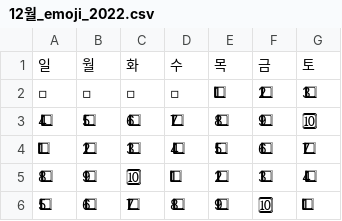
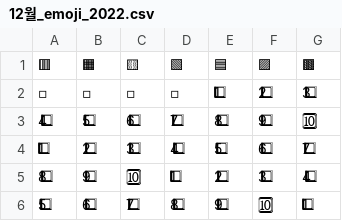
Before and after one commit to doongjeol/biblebot, a CSV file: 달력data/callendar_emoji/12월_emoji_2022.csv, drawn as a sheet; removed rows and columns are numbered as before the commit, all else as after; the diff names each change by its address in the sheet, - before the commit and + after, or states it on an @@ line.

```diff
--- a/달력data/callendar_emoji/12월_emoji_2022.csv
+++ b/달력data/callendar_emoji/12월_emoji_2022.csv
-row 1: 일 | 월 | 화 | 수 | 목 | 금 | 토
+row 1: 🟥 | 🟧 | 🟨 | 🟩 | 🟦 | 🟪 | 🟫
```
Also changed, not shown: 3 other files.
